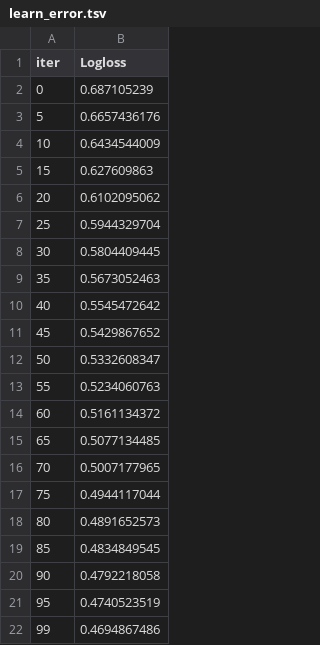
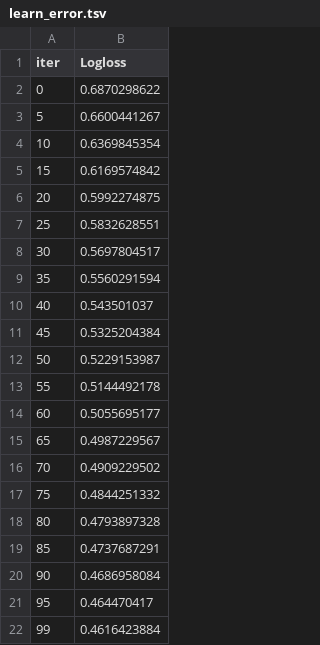
Before and after one commit to wluo-personal/DockFile-AI, a TSV file: module_test/catboost/catboost_info/learn_error.tsv, drawn as a sheet.

```diff
--- a/module_test/catboost/catboost_info/learn_error.tsv
+++ b/module_test/catboost/catboost_info/learn_error.tsv
@@ -1,22 +1,22 @@
 iter	Logloss
-0	0.687105239
-5	0.6657436176
-10	0.6434544009
-15	0.627609863
-20	0.6102095062
-25	0.5944329704
-30	0.5804409445
-35	0.5673052463
-40	0.5545472642
-45	0.5429867652
-50	0.5332608347
-55	0.5234060763
-60	0.5161134372
-65	0.5077134485
-70	0.5007177965
-75	0.4944117044
-80	0.4891652573
-85	0.4834849545
-90	0.4792218058
-95	0.4740523519
-99	0.4694867486
+0	0.6870298622
+5	0.6600441267
+10	0.6369845354
+15	0.6169574842
+20	0.5992274875
+25	0.5832628551
+30	0.5697804517
+35	0.5560291594
+40	0.543501037
+45	0.5325204384
+50	0.5229153987
+55	0.5144492178
+60	0.5055695177
+65	0.4987229567
+70	0.4909229502
+75	0.4844251332
+80	0.4793897328
+85	0.4737687291
+90	0.4686958084
+95	0.464470417
+99	0.4616423884
```
Also changed, not shown: module_test/catboost/catboost_info/time_left.tsv, 20 other files.
